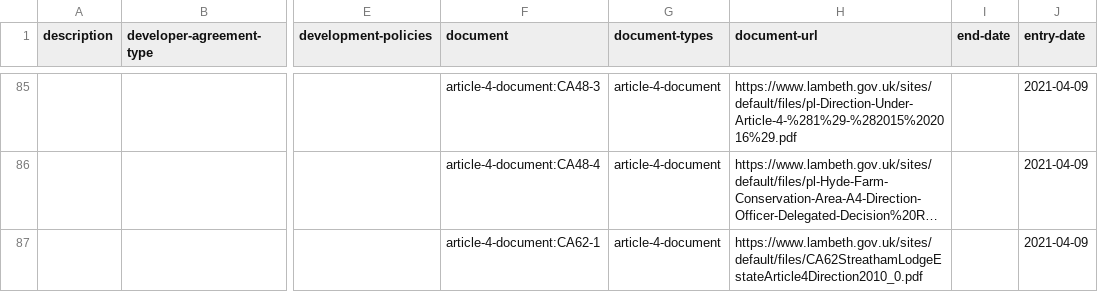
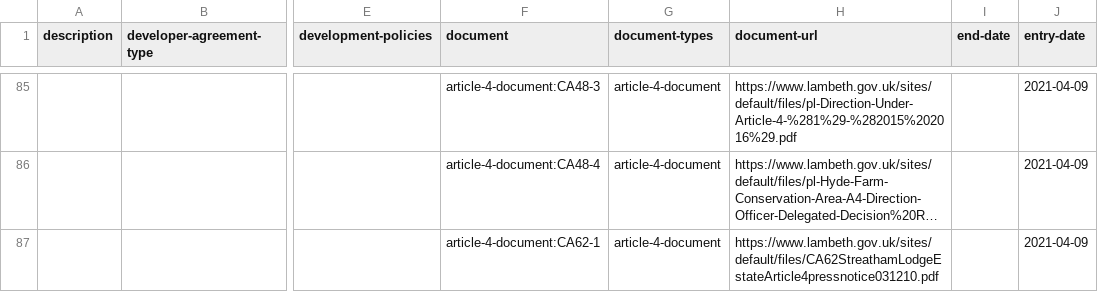
Before and after one commit to digital-land/document-collection, a CSV file: dataset/document.csv, drawn as a sheet; only a part is shown, gaps mark what is left out; long unchanged cells end in …; the diff covers the shown part only; the diff names each change by its address in the sheet, - before the commit and + after, or states it on an @@ line.

Commit message:
Data 2021-05-06

```diff
--- a/dataset/document.csv
+++ b/dataset/document.csv
-H87 (document-url): https://www.lambeth.gov.uk/sites/default/files/CA62StreathamLodgeEstateArticle4Direction2010_0.pdf
+H87 (document-url): https://www.lambeth.gov.uk/sites/default/files/CA62StreathamLodgeEstateArticle4pressnotice031210.pdf
```
Also changed, not shown: 6 edited cells elsewhere in this file, 1 other file.
